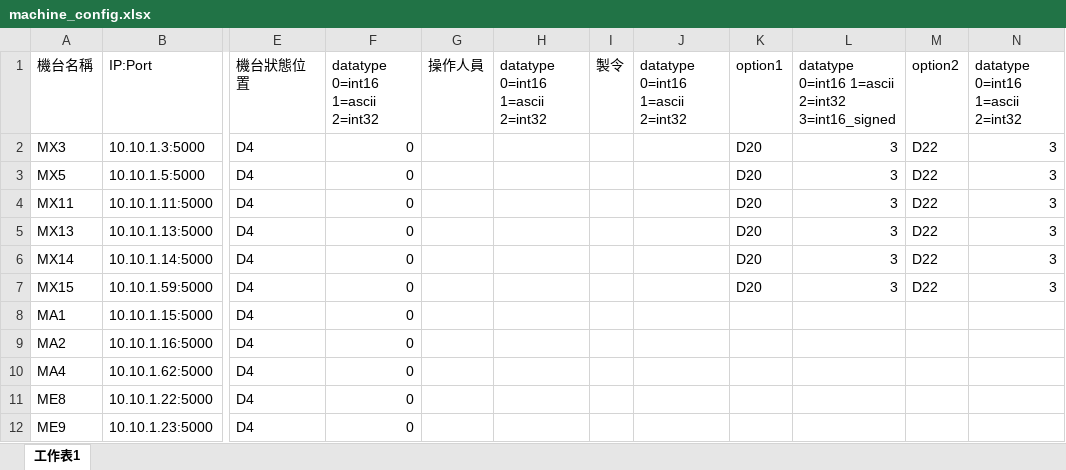
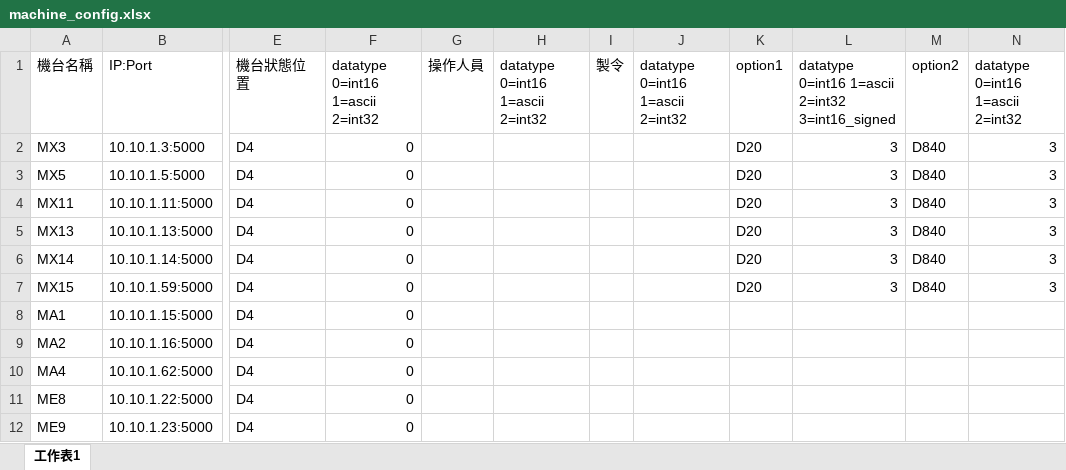
Before and after one commit to UTAIOT-team/mitsubishi-fx5, an Excel workbook: machine_config.xlsx, sheet 工作表1, drawn as a sheet; only a part is shown, gaps mark what is left out; values as stored, in another font and other column widths than the file's, no borders; the diff names each change by its address in the sheet, - before the commit and + after, or states it on an @@ line.

Commit message:
update MX 設定長度D840

```diff
--- a/machine_config.xlsx (sheet 工作表1)
+++ b/machine_config.xlsx (sheet 工作表1)
-M2:M7: D22
+M2:M7: D840
```
